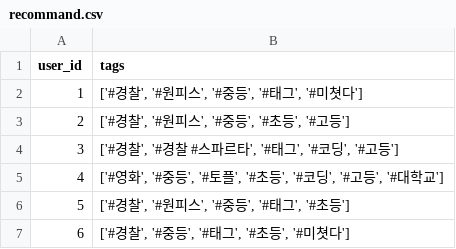
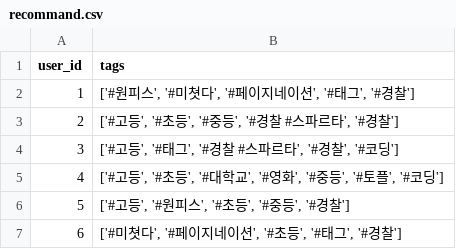
Before and after one commit to T-emergency/stady, a CSV file: recommand.csv, drawn as a sheet.

```diff
--- a/recommand.csv
+++ b/recommand.csv
@@ -1,7 +1,7 @@
 user_id,tags
-1,"['#경찰', '#원피스', '#중등', '#태그', '#미쳣다']"
-2,"['#경찰', '#원피스', '#중등', '#초등', '#고등']"
-3,"['#경찰', '#경찰 #스파르타', '#태그', '#코딩', '#고등']"
-4,"['#영화', '#중등', '#토플', '#초등', '#코딩', '#고등', '#대학교']"
-5,"['#경찰', '#원피스', '#중등', '#태그', '#초등']"
-6,"['#경찰', '#중등', '#태그', '#초등', '#미쳣다']"
+1,"['#원피스', '#미쳣다', '#페이지네이션', '#태그', '#경찰']"
+2,"['#고등', '#초등', '#중등', '#경찰 #스파르타', '#경찰']"
+3,"['#고등', '#태그', '#경찰 #스파르타', '#경찰', '#코딩']"
+4,"['#고등', '#초등', '#대학교', '#영화', '#중등', '#토플', '#코딩']"
+5,"['#고등', '#원피스', '#초등', '#중등', '#경찰']"
+6,"['#미쳣다', '#페이지네이션', '#초등', '#태그', '#경찰']"
```
Also changed, not shown: 7 other files.
